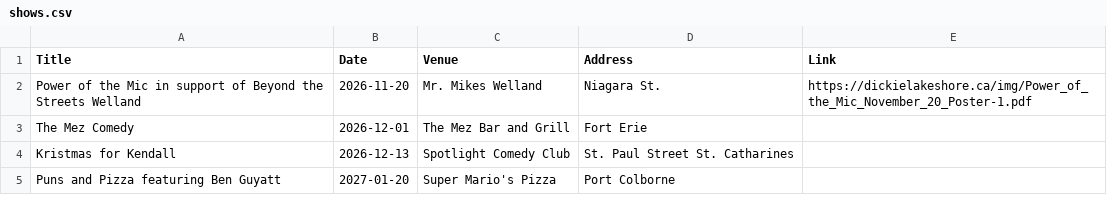
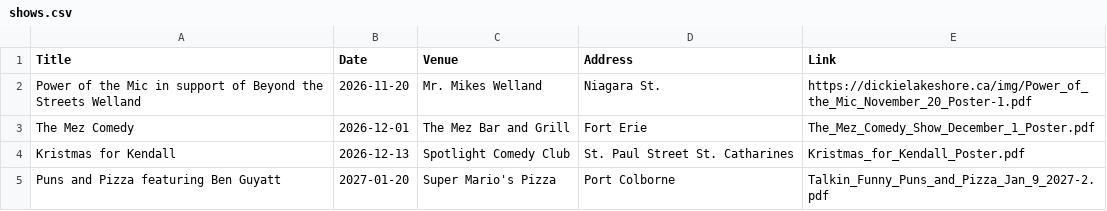
Before and after one commit to AramisTG/DickieLakeshore, a CSV file: shows.csv, drawn as a sheet.

Commit message:
Add event links to shows.csv
Updated the shows.csv file to include links for The Mez Comedy, Kristmas for Kendall, and Puns and Pizza events.

```diff
--- a/shows.csv
+++ b/shows.csv
@@ -2,4 +2,4 @@ Title,Date,Venue,Address,Link
 Power of the Mic in support of Beyond the Streets Welland, 2026-11-20, Mr. Mikes Welland, Niagara St., https://dickielakeshore.ca/img/Power_of_the_Mic_November_20_Poster-1.pdf
-The Mez Comedy,2026-12-01, The Mez Bar and Grill, Fort Erie,
-Kristmas for Kendall, 2026-12-13, Spotlight Comedy Club, St. Paul Street St. Catharines,
-Puns and Pizza featuring Ben Guyatt, 2027-01-20, Super Mario's Pizza, Port Colborne,
+The Mez Comedy,2026-12-01, The Mez Bar and Grill, Fort Erie, The_Mez_Comedy_Show_December_1_Poster.pdf
+Kristmas for Kendall, 2026-12-13, Spotlight Comedy Club, St. Paul Street St. Catharines, Kristmas_for_Kendall_Poster.pdf
+Puns and Pizza featuring Ben Guyatt, 2027-01-20, Super Mario's Pizza, Port Colborne, Talkin_Funny_Puns_and_Pizza_Jan_9_2027-2.pdf
```
